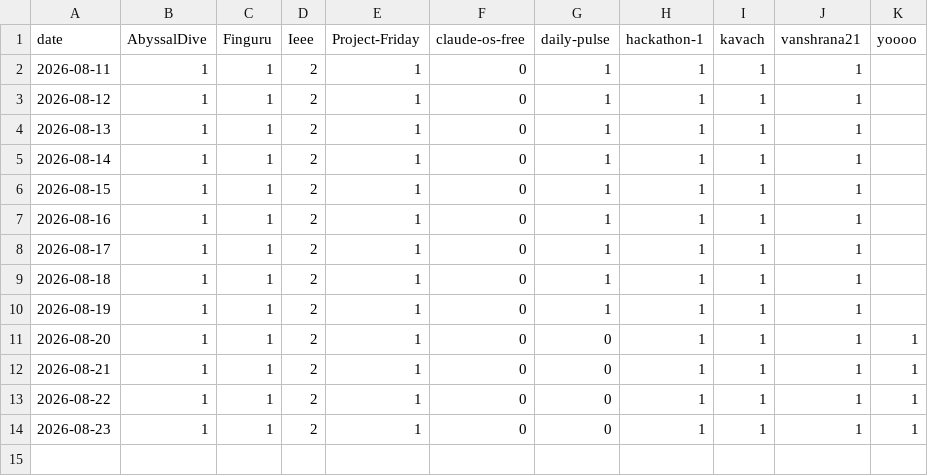
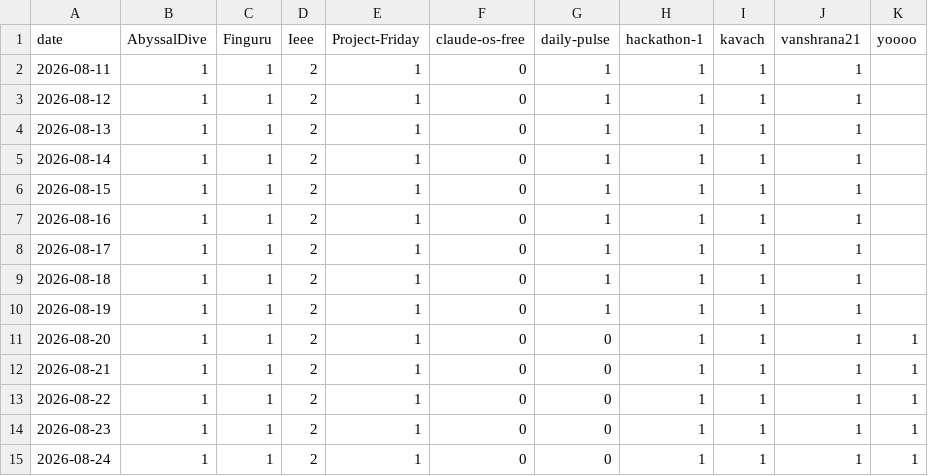
Before and after one commit to vanshrana21/daily-pulse, a CSV file: data/stars.csv, drawn as a sheet.

Commit message:
data: update star history

```diff
--- a/data/stars.csv
+++ b/data/stars.csv
@@ -14 +14,2 @@ date,AbyssalDive,Finguru,Ieee,Project-Friday,claude-os-free,daily-pulse,hackatho
 2026-08-23,1,1,2,1,0,0,1,1,1,1
+2026-08-24,1,1,2,1,0,0,1,1,1,1
```
